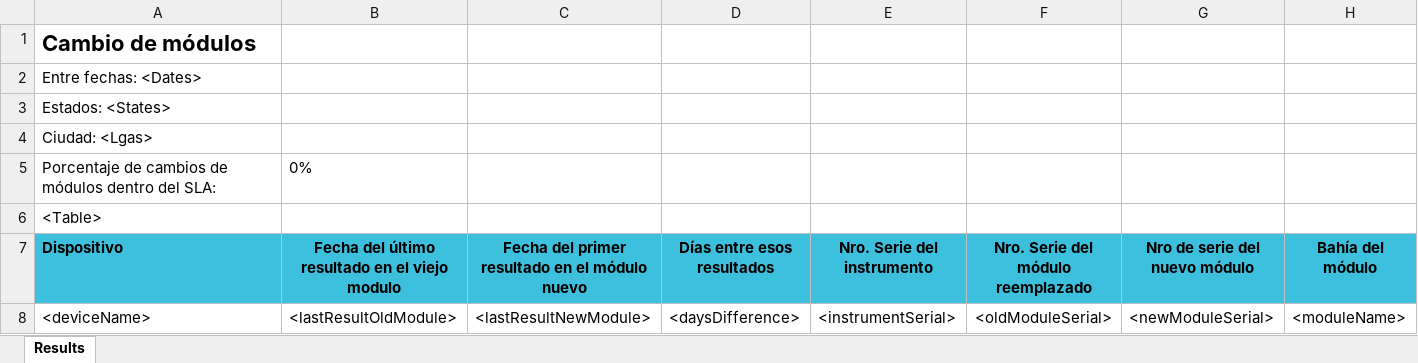
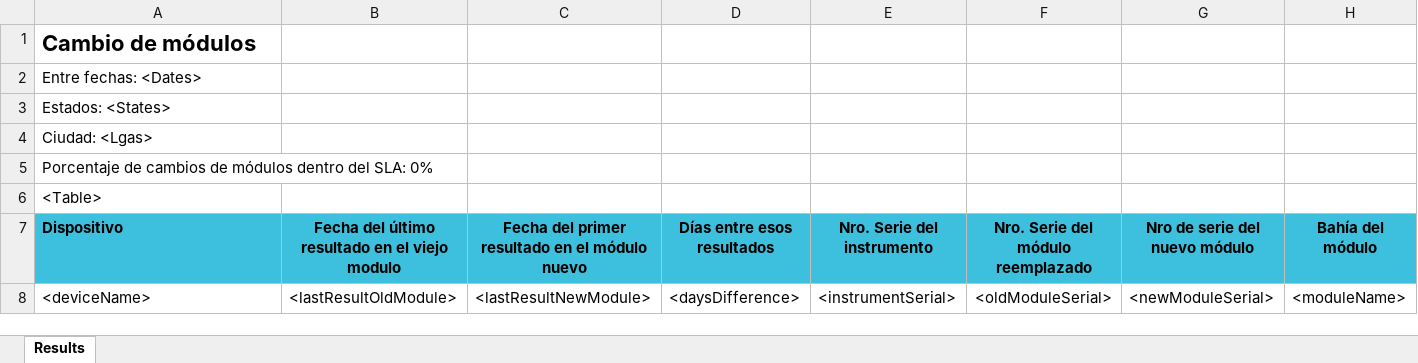
Before and after one commit to RahatSaqib/aspect, an Excel workbook: api/templates/module_swaps/es.xlsx, sheet Results, drawn as a sheet; values as stored, in another font and other column widths than the file's, no borders; conditional formats not drawn; removed rows and columns are numbered as before the commit, all else as after; the diff names each change by its address in the sheet, - before the commit and + after, or states it on an @@ line.

```diff
--- a/api/templates/module_swaps/es.xlsx (sheet Results)
+++ b/api/templates/module_swaps/es.xlsx (sheet Results)
-row 5: Porcentaje de cambios de módulos dentro del SLA: | 0%
+row 5: Porcentaje de cambios de módulos dentro del SLA: 0%
```
Also changed, not shown: api/templates/module_swaps/en.xlsx.
